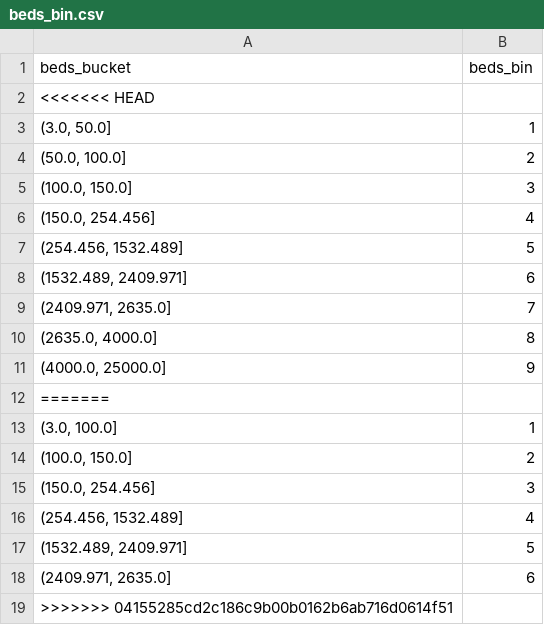
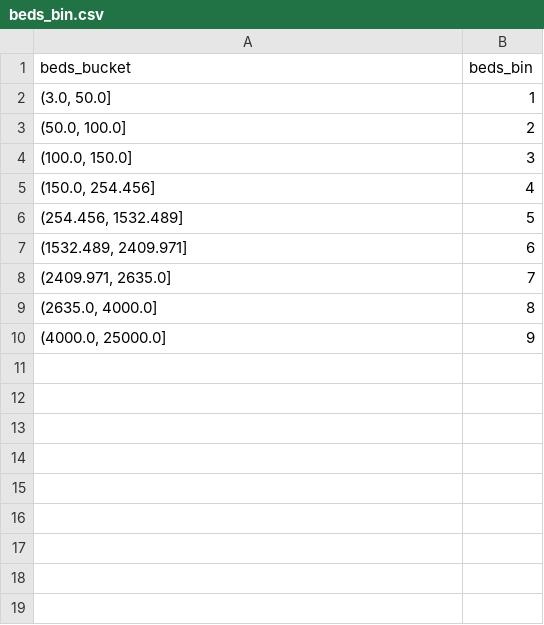
Before and after one commit to dddyvonne/kuwa, a CSV file: quva_am/visualisation/data/beds_bin.csv, drawn as a sheet.

```diff
--- a/quva_am/visualisation/data/beds_bin.csv
+++ b/quva_am/visualisation/data/beds_bin.csv
@@ -1,3 +1,2 @@
 beds_bucket,beds_bin
-<<<<<<< HEAD
 "(3.0, 50.0]",1
@@ -11,9 +10 @@
 "(4000.0, 25000.0]",9
-=======
-"(3.0, 100.0]",1
-"(100.0, 150.0]",2
-"(150.0, 254.456]",3
-"(254.456, 1532.489]",4
-"(1532.489, 2409.971]",5
-"(2409.971, 2635.0]",6
->>>>>>> 04155285cd2c186c9b00b0162b6ab716d0614f51
```
Also changed, not shown: 4 other files.
